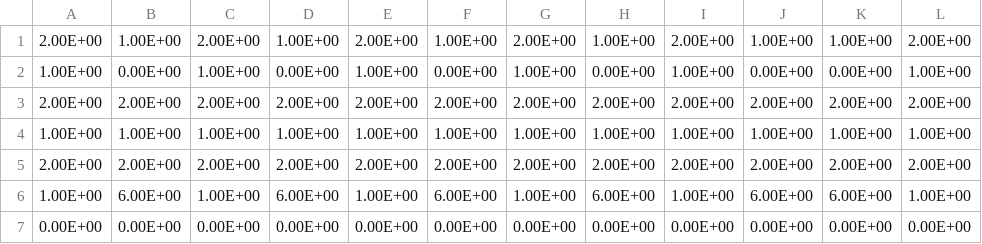
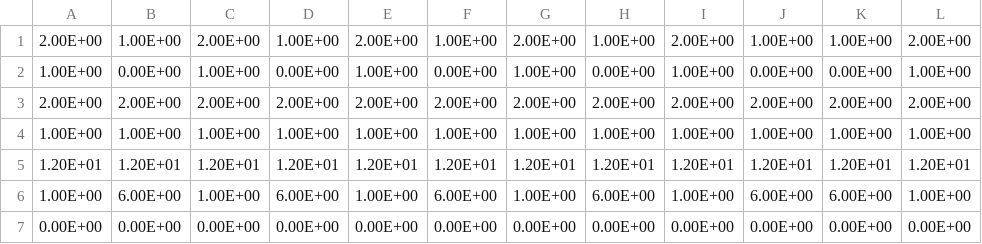
Before and after one commit to ti55987/sequences, a CSV file: reverse-points/v1/seq3_practice.csv, drawn as a sheet; removed rows and columns are numbered as before the commit, all else as after; the diff names each change by its address in the sheet, - before the commit and + after, or states it on an @@ line.

Commit message:
update image folder in practice

```diff
--- a/reverse-points/v1/seq3_practice.csv
+++ b/reverse-points/v1/seq3_practice.csv
-row 5: 2.00E+00 | 2.00E+00 | 2.00E+00 | 2.00E+00 | 2.00E+00 | 2.00E+00 | 2.00E+00 | 2.00E+00 | 2.00E+00 | 2.00E+00 | 2.00E+00 | 2.00E+00
+row 5: 1.20E+01 | 1.20E+01 | 1.20E+01 | 1.20E+01 | 1.20E+01 | 1.20E+01 | 1.20E+01 | 1.20E+01 | 1.20E+01 | 1.20E+01 | 1.20E+01 | 1.20E+01
```
